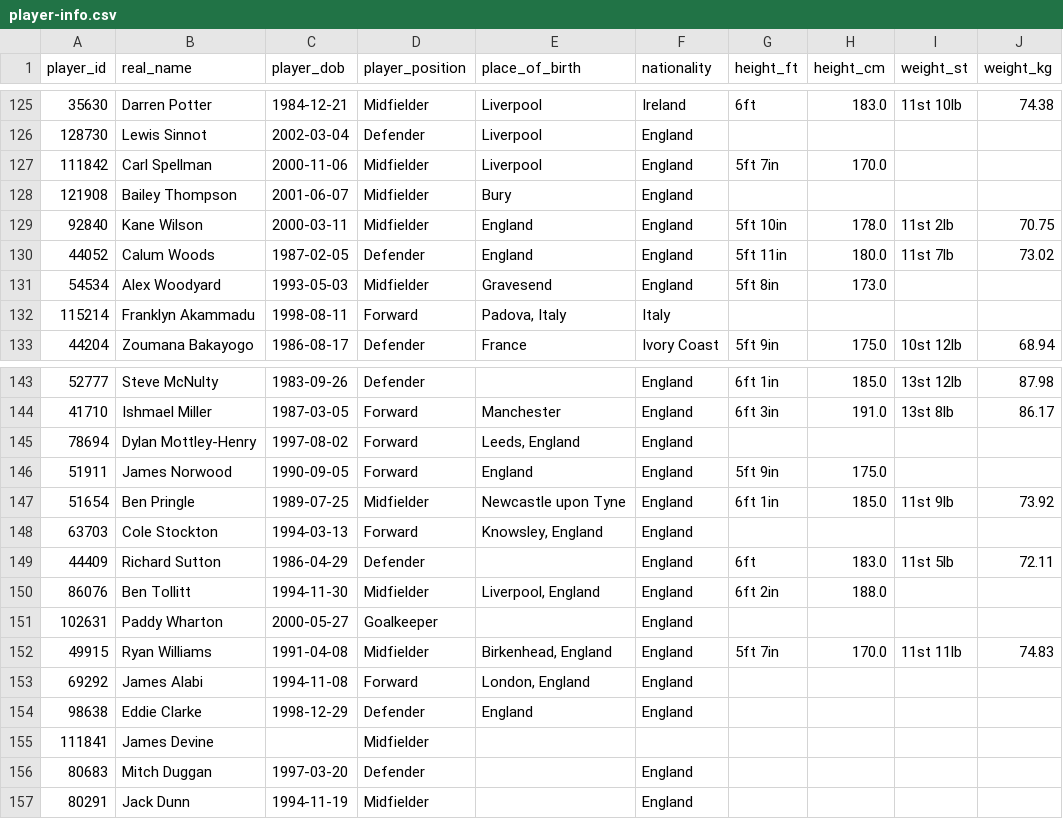
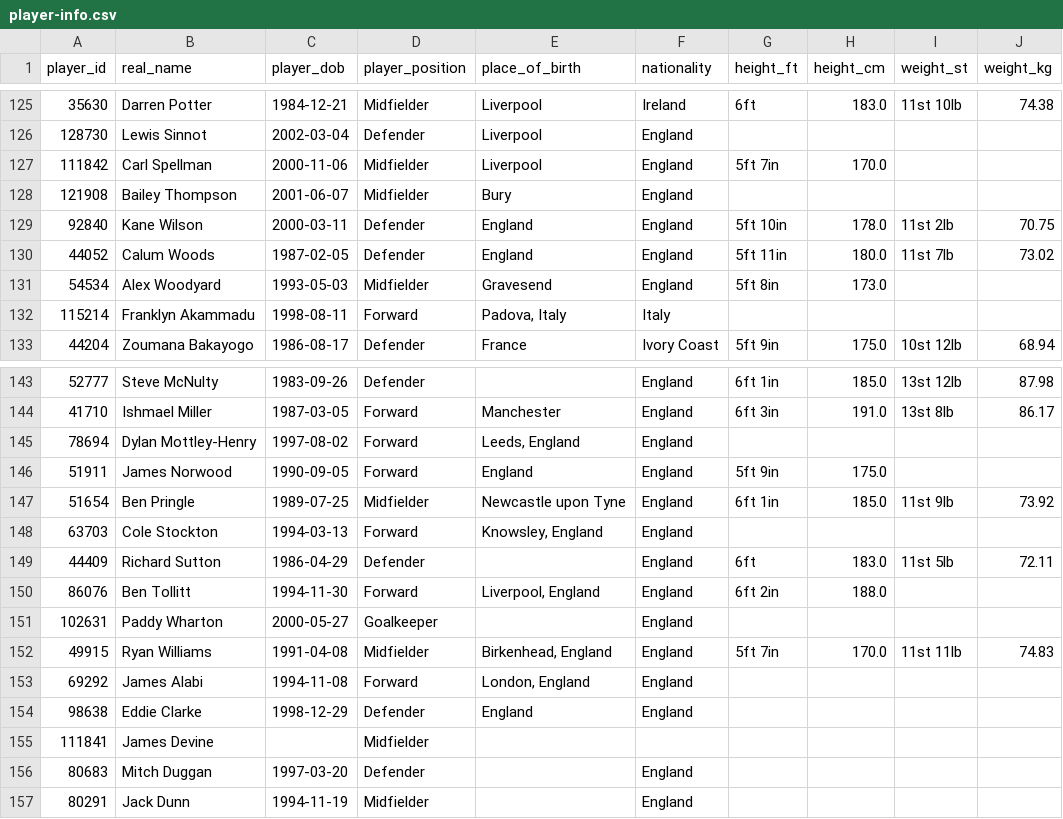
Before and after one commit to petebrown/scrape-player-info, a CSV file: data/player-info.csv, drawn as a sheet; only a part is shown, gaps mark what is left out; the diff covers the shown part only.

```diff
--- a/data/player-info.csv
+++ b/data/player-info.csv
@@ -128,3 +128,3 @@ player_id,real_name,player_dob,player_position,place_of_birth,nationality,height
 121908,Bailey Thompson,2001-06-07,Midfielder,Bury,England,,,,
-92840,Kane Wilson,2000-03-11,Midfielder,England,England,5ft 10in,178.0,11st 2lb,70.75
+92840,Kane Wilson,2000-03-11,Defender,England,England,5ft 10in,178.0,11st 2lb,70.75
 44052,Calum Woods,1987-02-05,Defender,England,England,5ft 11in,180.0,11st 7lb,73.02
@@ -149,3 +149,3 @@ player_id,real_name,player_dob,player_position,place_of_birth,nationality,height
 44409,Richard Sutton,1986-04-29,Defender,,England,6ft,183.0,11st 5lb,72.11
-86076,Ben Tollitt,1994-11-30,Midfielder,"Liverpool, England",England,6ft 2in,188.0,,
+86076,Ben Tollitt,1994-11-30,Forward,"Liverpool, England",England,6ft 2in,188.0,,
 102631,Paddy Wharton,2000-05-27,Goalkeeper,,England,,,,
```
Also changed, not shown: 8 edited cells elsewhere in this file.
